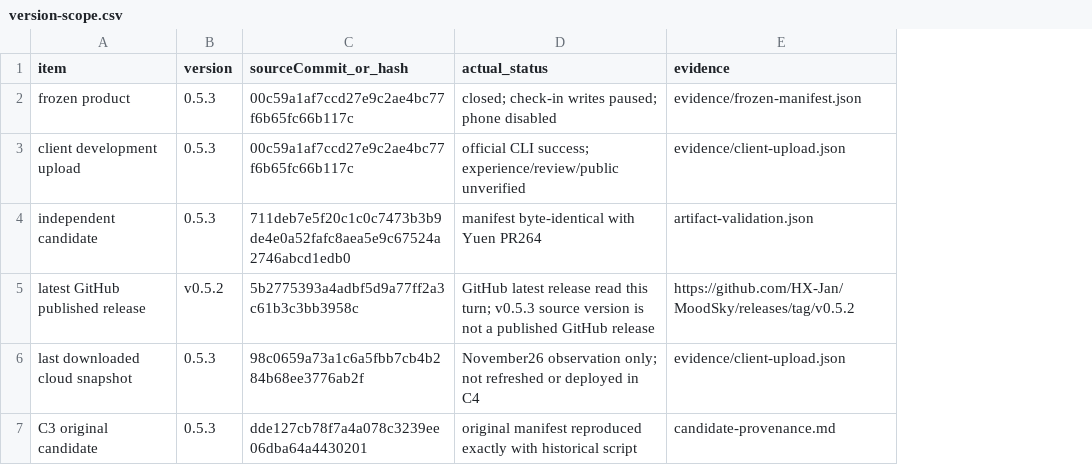
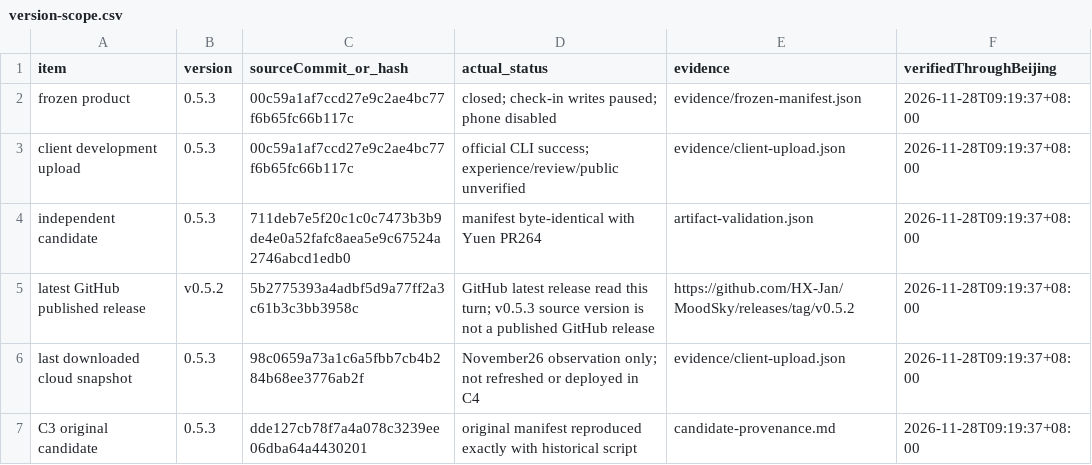
Before and after one commit to HX-Jan/MoodSky, a CSV file: docs/alpha/xiang-hong/c4-20261127/version-scope.csv, drawn as a sheet; the diff names each change by its address in the sheet, - before the commit and + after, or states it on an @@ line.

Commit message:
docs(alpha-h): 封账11月28日C4工程状态与交接输入

```diff
--- a/docs/alpha/xiang-hong/c4-20261127/version-scope.csv
+++ b/docs/alpha/xiang-hong/c4-20261127/version-scope.csv
+column F (verifiedThroughBeijing), rows 2-7: all 2026-11-28T09:19:37+08:00
```
Also changed, not shown: docs/alpha/xiang-hong/c4-20261127/daily-submissions.csv, 36 other files.
